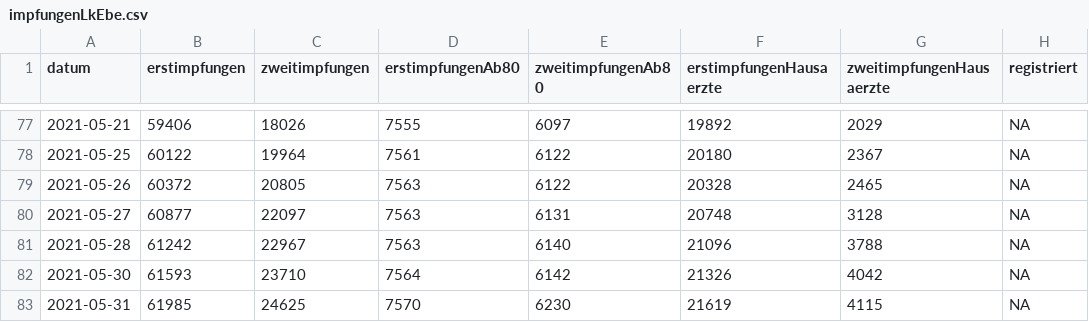
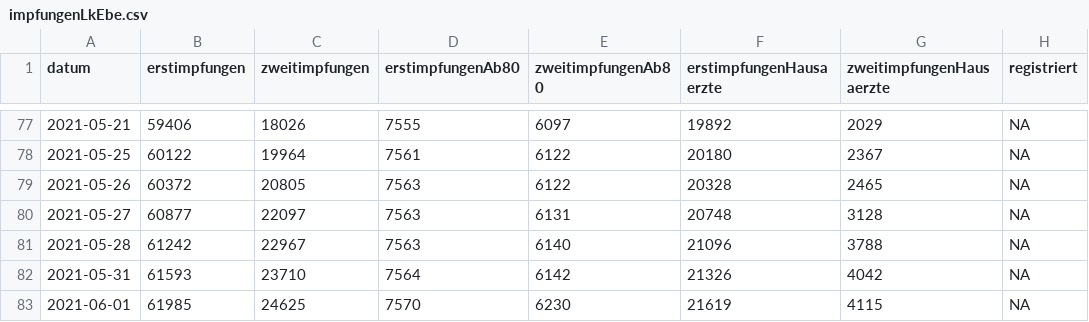
Before and after one commit to fxedel/vaterstetten-in-zahlen, a CSV file: data/lra-ebe-corona/impfungenLkEbe.csv, drawn as a sheet; only a part is shown, gaps mark what is left out.

```diff
--- a/data/lra-ebe-corona/impfungenLkEbe.csv
+++ b/data/lra-ebe-corona/impfungenLkEbe.csv
@@ -81,3 +81,3 @@ datum,erstimpfungen,zweitimpfungen,erstimpfungenAb80,zweitimpfungenAb80,erstimpf
 2021-05-28,61242,22967,7563,6140,21096,3788,NA
-2021-05-30,61593,23710,7564,6142,21326,4042,NA
-2021-05-31,61985,24625,7570,6230,21619,4115,NA
+2021-05-31,61593,23710,7564,6142,21326,4042,NA
+2021-06-01,61985,24625,7570,6230,21619,4115,NA
```
Also changed, not shown: data/lra-ebe-corona/fallzahlenVat.csv.
